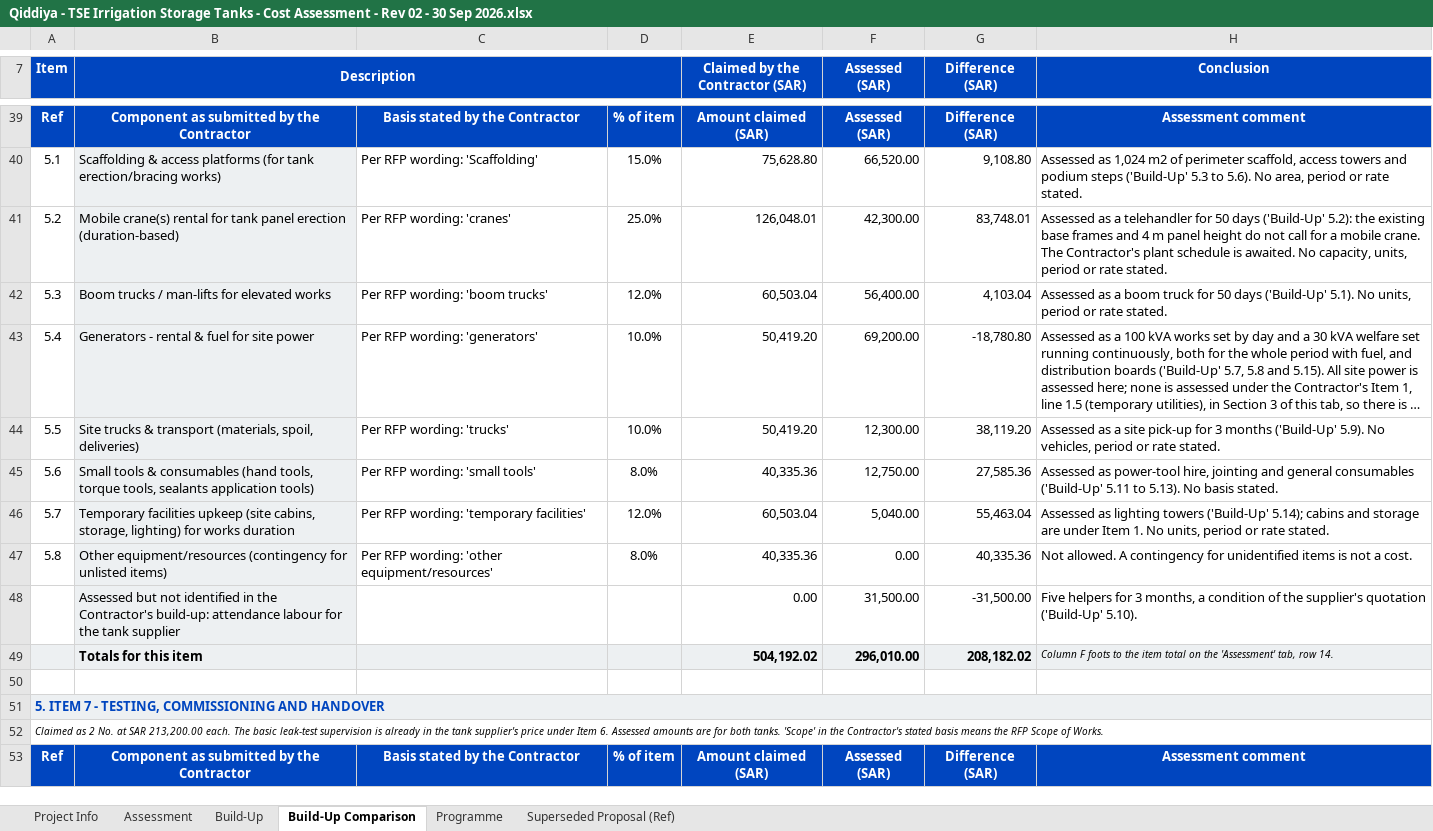
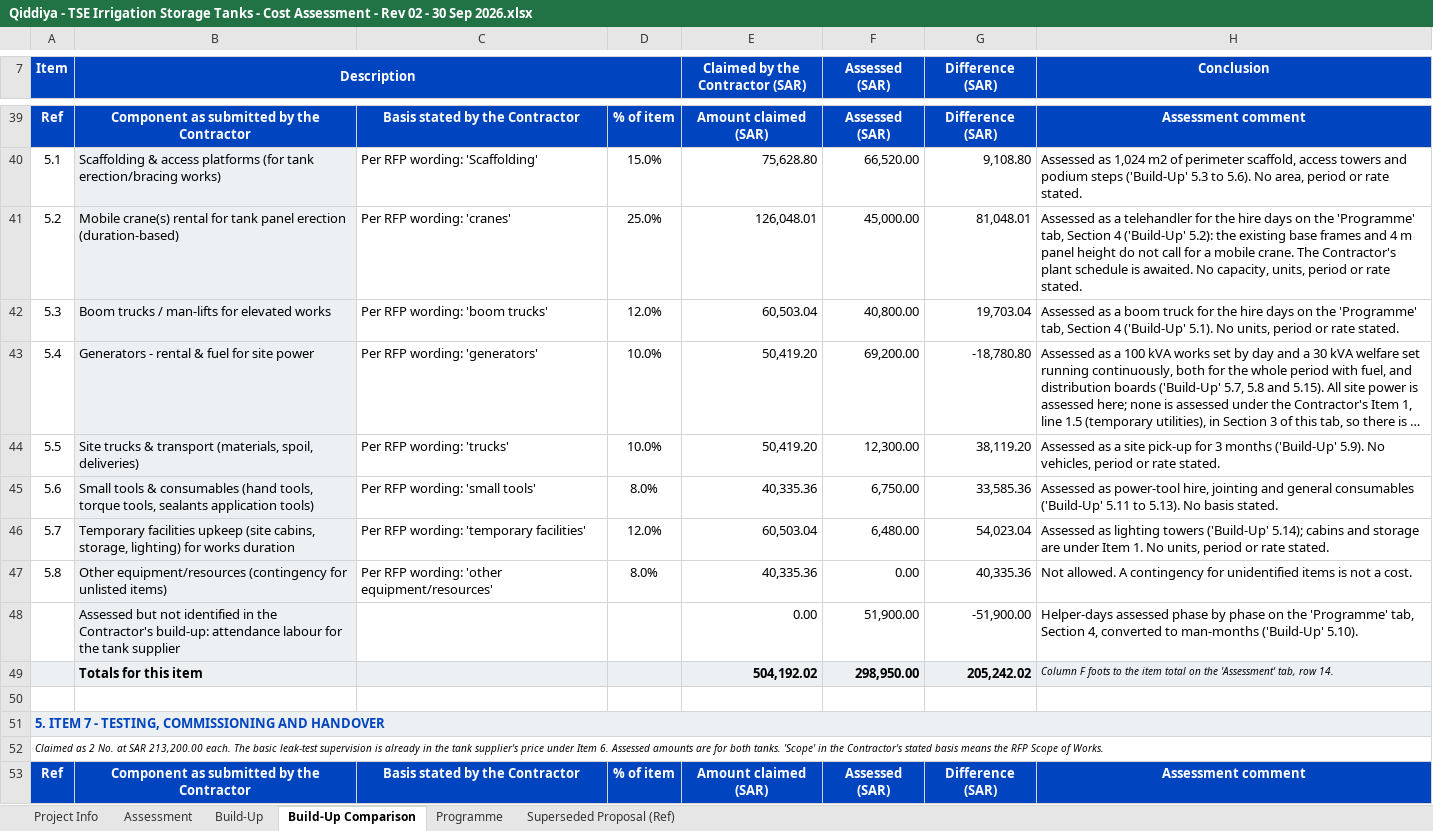
Before and after one commit to Alaa-els/Python, an Excel workbook: deliverables/RFP-027/Qiddiya - TSE Irrigation Storage Tanks - Cost Assessment - Rev 02 - 30 Sep 2026.xlsx, sheet Build-Up Comparison, drawn as a sheet; only a part is shown, gaps mark what is left out; long unchanged cells end in …; values as stored, in another font and other column widths than the file's, no borders; removed rows and columns are numbered as before the commit, all else as after; the diff covers the shown part only; the diff names each change by its address in the sheet, - before the commit and + after, or states it on an @@ line.

```diff
--- a/deliverables/RFP-027/Qiddiya - TSE Irrigation Storage Tanks - Cost Assessment - Rev 02 - 30 Sep 2026.xlsx (sheet Build-Up Comparison)
+++ b/deliverables/RFP-027/Qiddiya - TSE Irrigation Storage Tanks - Cost Assessment - Rev 02 - 30 Sep 2026.xlsx (sheet Build-Up Comparison)
-F41 (Assessed (SAR)): 42,300.00
+F41 (Assessed (SAR)): 45,000.00
-G41 (Difference (SAR)): 83,748.01
+G41 (Difference (SAR)): 81,048.01
-H41 (Conclusion): …telehandler for 50 days ('Build-Up' 5.2):…
+H41 (Conclusion): …telehandler for the hire days on the 'Programme' tab, Section 4 ('Build-Up' 5.2):…
-F42 (Assessed (SAR)): 56,400.00
+F42 (Assessed (SAR)): 40,800.00
-G42 (Difference (SAR)): 4,103.04
+G42 (Difference (SAR)): 19,703.04
-H42 (Conclusion): …truck for 50 days ('Build-Up' 5.1).…
+H42 (Conclusion): …truck for the hire days on the 'Programme' tab, Section 4 ('Build-Up' 5.1).…
-F45 (Assessed (SAR)): 12,750.00
+F45 (Assessed (SAR)): 6,750.00
-G45 (Difference (SAR)): 27,585.36
+G45 (Difference (SAR)): 33,585.36
-F46 (Assessed (SAR)): 5,040.00
+F46 (Assessed (SAR)): 6,480.00
-G46 (Difference (SAR)): 55,463.04
+G46 (Difference (SAR)): 54,023.04
-row 48:  | Assessed but not identified in the Contractor's build-up: attendance labour for the tank supplier |  |  | 0.00 | 31,500.00 | -31,500.00 | Five helpers for 3 months, a condition of the supplier's quotation ('Build-Up' 5.10).
+row 48:  | Assessed but not identified in the Contractor's build-up: attendance labour for the tank supplier |  |  | 0.00 | 51,900.00 | -51,900.00 | Helper-days assessed phase by phase on the 'Programme' tab, Section 4, converted to man-months ('Build-Up' 5.10).
-F49 (Assessed (SAR)): 296,010.00
+F49 (Assessed (SAR)): 298,950.00
-G49 (Difference (SAR)): 208,182.02
+G49 (Difference (SAR)): 205,242.02
```
Also changed, not shown: 19 edited cells elsewhere in this sheet, sheet Programme, sheet Build-Up, sheet Assessment, formulas that keep their value, 7 other files.
